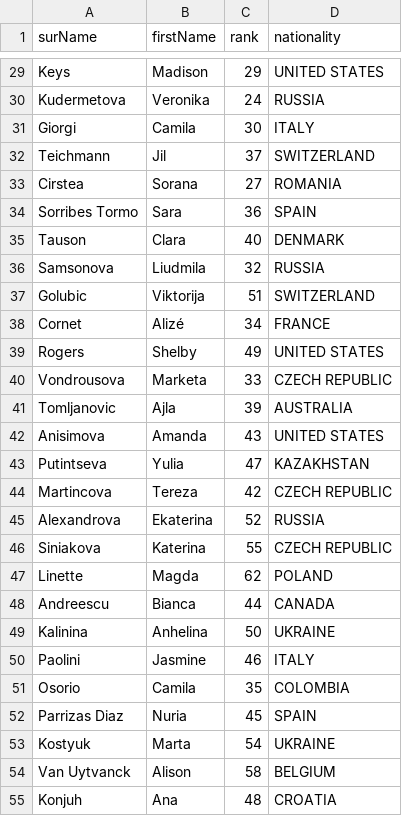
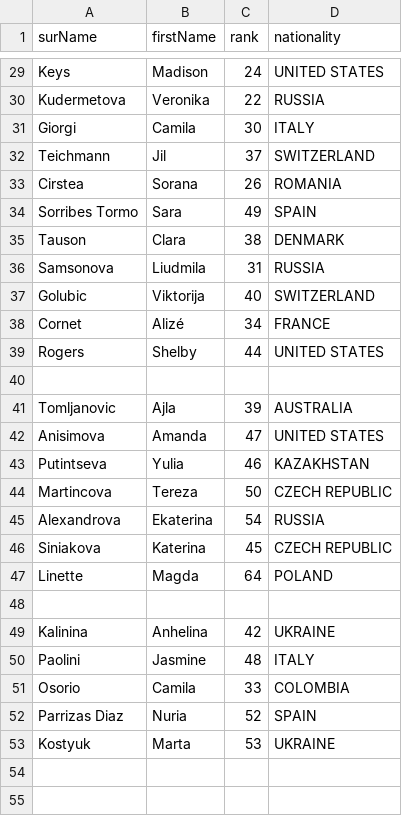
Before and after one commit to milanozsvart/final_assignment_2022, a CSV file: backend/webscraper/players.csv, drawn as a sheet; only a part is shown, gaps mark what is left out; the diff covers the shown part only; the diff names each change by its address in the sheet, - before the commit and + after, or states it on an @@ line.

```diff
--- a/backend/webscraper/players.csv
+++ b/backend/webscraper/players.csv
-C29 (rank): 29
+C29 (rank): 24
-C30 (rank): 24
+C30 (rank): 22
-C33 (rank): 27
+C33 (rank): 26
-C34 (rank): 36
+C34 (rank): 49
-C35 (rank): 40
+C35 (rank): 38
-C36 (rank): 32
+C36 (rank): 31
-C37 (rank): 51
+C37 (rank): 40
-C39 (rank): 49
+C39 (rank): 44
-row 40: Vondrousova | Marketa | 33 | CZECH REPUBLIC
+row 40: (empty)
-C42 (rank): 43
+C42 (rank): 47
-C43 (rank): 47
+C43 (rank): 46
-C44 (rank): 42
+C44 (rank): 50
-C45 (rank): 52
+C45 (rank): 54
-C46 (rank): 55
+C46 (rank): 45
-C47 (rank): 62
+C47 (rank): 64
-row 48: Andreescu | Bianca | 44 | CANADA
+row 48: (empty)
-C49 (rank): 50
+C49 (rank): 42
-C50 (rank): 46
+C50 (rank): 48
-C51 (rank): 35
+C51 (rank): 33
-C52 (rank): 45
+C52 (rank): 52
-C53 (rank): 54
+C53 (rank): 53
-row 54: Van Uytvanck | Alison | 58 | BELGIUM
+row 54: (empty)
-row 55: Konjuh | Ana | 48 | CROATIA
+row 55: (empty)
```
Also changed, not shown: 136 edited cells elsewhere in this file, 16 other files.
